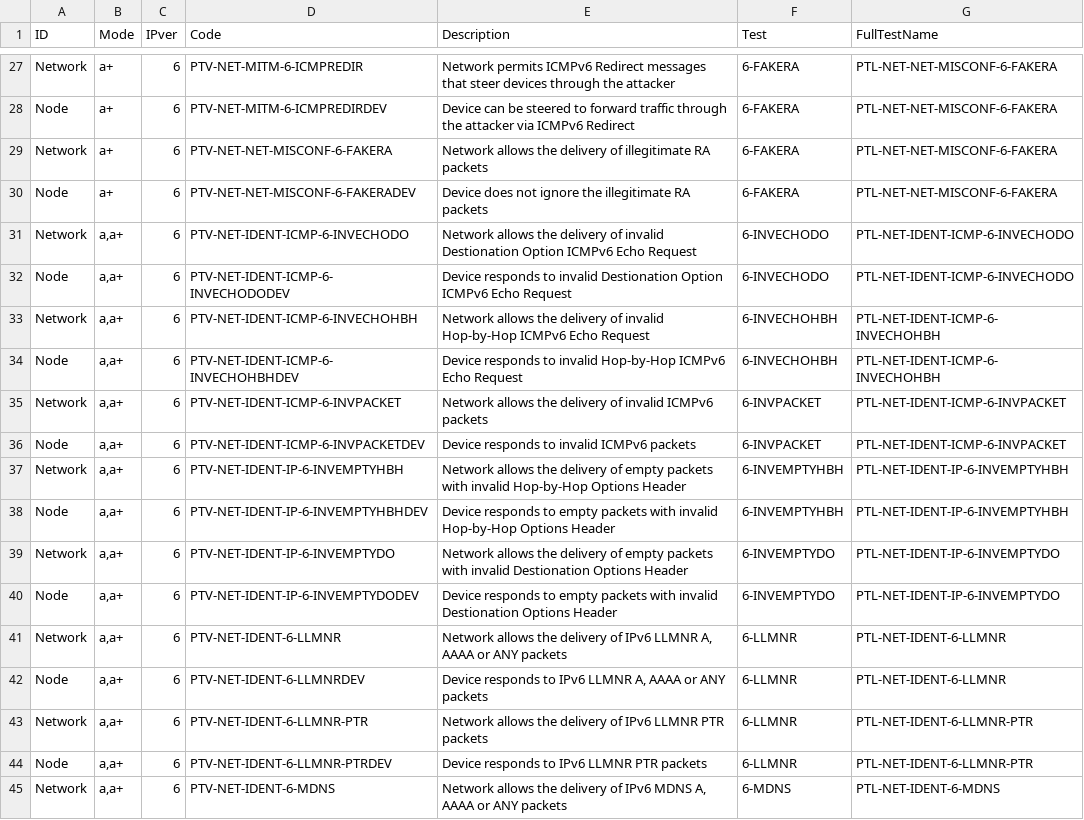
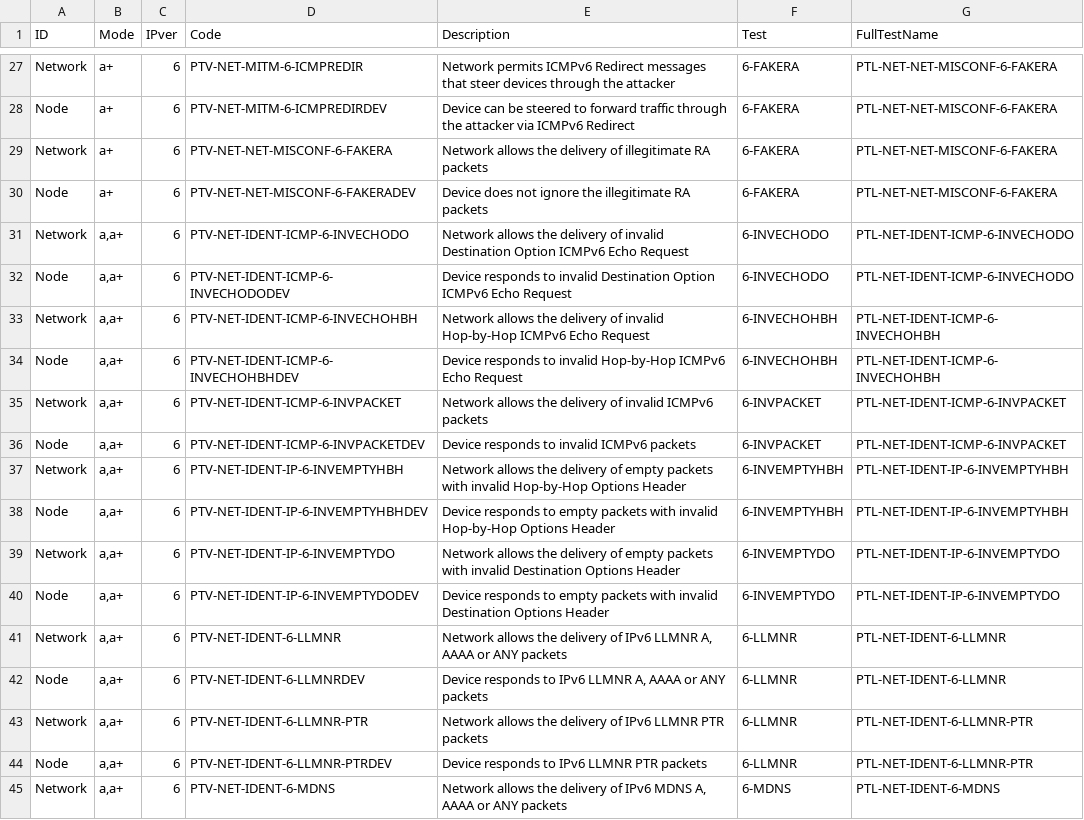
Before and after one commit to Penterep/ptnetinspector, a CSV file: ptnetinspector/data/vuln_catalog.csv, drawn as a sheet; only a part is shown, gaps mark what is left out.

Commit message:
Release version 0.2.2
Fix multi-mode analysis, 802.1x reporting and output consistency.

- Reread the packet timeline per evaluation pass; every mode after the first
  was assessed against the packets captured before it started
- Later re-evaluations of a finding supersede the earlier verdict
- Compare scan modes exactly so "a" no longer matches aggressive-only rows
- Display 802.1x results in the terminal and print network-scoped findings
  even when no device was discovered
- Add the vulnerability matrix table (codes by network and devices)
- Stop duplicating devices and addresses in JSON for passive and 802.1x
- Read only the filtered address view in JSON and filter addresses in 802.1x
- Deduplicate and sort network vulnerabilities; keep them out of the
  device-scoped file
- Require UDP 5353 for mDNS so unicast DNS answers are not attributed to the
  relaying device
- Rework -nc, accept RA-advertised and unique local prefixes as on-link, and
  default to dual-stack with a warning on single-stack interfaces
- Adapt vulnerability tables to the terminal width and return non-zero on error

```diff
--- a/ptnetinspector/data/vuln_catalog.csv
+++ b/ptnetinspector/data/vuln_catalog.csv
@@ -30,4 +30,4 @@
 "Node","a+","6","PTV-NET-NET-MISCONF-6-FAKERADEV","Device does not ignore the illegitimate RA packets","6-FAKERA","PTL-NET-NET-MISCONF-6-FAKERA"
-"Network","a,a+","6","PTV-NET-IDENT-ICMP-6-INVECHODO","Network allows the delivery of invalid Destionation Option ICMPv6 Echo Request","6-INVECHODO","PTL-NET-IDENT-ICMP-6-INVECHODO"
-"Node","a,a+","6","PTV-NET-IDENT-ICMP-6-INVECHODODEV","Device responds to invalid Destionation Option ICMPv6 Echo Request","6-INVECHODO","PTL-NET-IDENT-ICMP-6-INVECHODO"
+"Network","a,a+","6","PTV-NET-IDENT-ICMP-6-INVECHODO","Network allows the delivery of invalid Destination Option ICMPv6 Echo Request","6-INVECHODO","PTL-NET-IDENT-ICMP-6-INVECHODO"
+"Node","a,a+","6","PTV-NET-IDENT-ICMP-6-INVECHODODEV","Device responds to invalid Destination Option ICMPv6 Echo Request","6-INVECHODO","PTL-NET-IDENT-ICMP-6-INVECHODO"
 "Network","a,a+","6","PTV-NET-IDENT-ICMP-6-INVECHOHBH","Network allows the delivery of invalid Hop-by-Hop ICMPv6 Echo Request","6-INVECHOHBH","PTL-NET-IDENT-ICMP-6-INVECHOHBH"
@@ -38,4 +38,4 @@
 "Node","a,a+","6","PTV-NET-IDENT-IP-6-INVEMPTYHBHDEV","Device responds to empty packets with invalid Hop-by-Hop Options Header","6-INVEMPTYHBH","PTL-NET-IDENT-IP-6-INVEMPTYHBH"
-"Network","a,a+","6","PTV-NET-IDENT-IP-6-INVEMPTYDO","Network allows the delivery of empty packets with invalid Destionation Options Header","6-INVEMPTYDO","PTL-NET-IDENT-IP-6-INVEMPTYDO"
-"Node","a,a+","6","PTV-NET-IDENT-IP-6-INVEMPTYDODEV","Device responds to empty packets with invalid Destionation Options Header","6-INVEMPTYDO","PTL-NET-IDENT-IP-6-INVEMPTYDO"
+"Network","a,a+","6","PTV-NET-IDENT-IP-6-INVEMPTYDO","Network allows the delivery of empty packets with invalid Destination Options Header","6-INVEMPTYDO","PTL-NET-IDENT-IP-6-INVEMPTYDO"
+"Node","a,a+","6","PTV-NET-IDENT-IP-6-INVEMPTYDODEV","Device responds to empty packets with invalid Destination Options Header","6-INVEMPTYDO","PTL-NET-IDENT-IP-6-INVEMPTYDO"
 "Network","a,a+","6","PTV-NET-IDENT-6-LLMNR","Network allows the delivery of IPv6 LLMNR A, AAAA or ANY packets","6-LLMNR","PTL-NET-IDENT-6-LLMNR"
```
Also changed, not shown: 21 other files.
